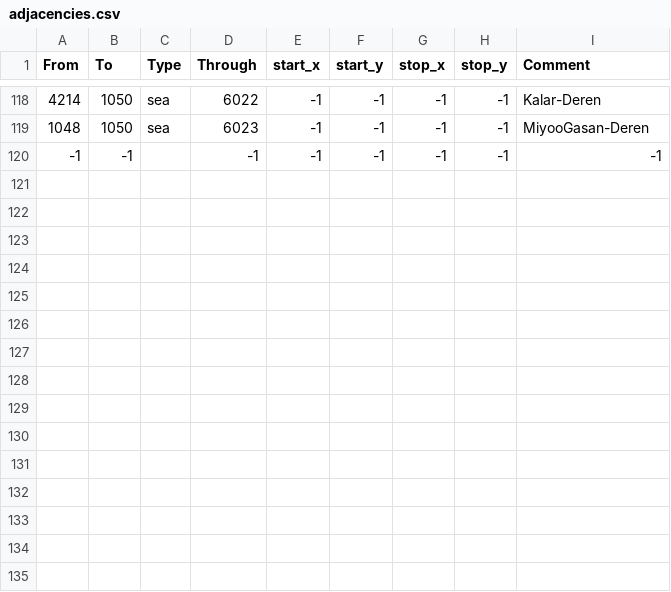
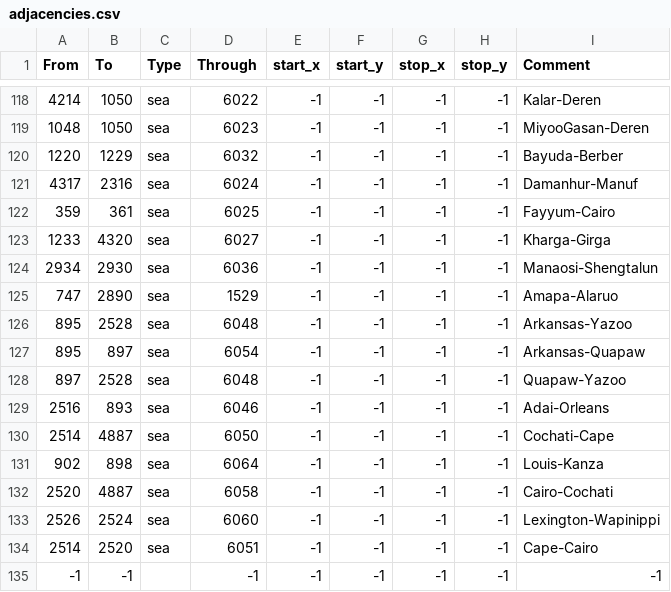
Before and after one commit to linkcccp/World_Rivers, a CSV file: map/adjacencies.csv, drawn as a sheet; only a part is shown, gaps mark what is left out.

```diff
--- a/map/adjacencies.csv
+++ b/map/adjacencies.csv
@@ -119,2 +119,17 @@ From;To;Type;Through;start_x;start_y;stop_x;stop_y;Comment
 1048;1050;sea;6023;-1;-1;-1;-1;MiyooGasan-Deren
+1220;1229;sea;6032;-1;-1;-1;-1;Bayuda-Berber
+4317;2316;sea;6024;-1;-1;-1;-1;Damanhur-Manuf
+359;361;sea;6025;-1;-1;-1;-1;Fayyum-Cairo
+1233;4320;sea;6027;-1;-1;-1;-1;Kharga-Girga
+2934;2930;sea;6036;-1;-1;-1;-1;Manaosi-Shengtalun
+747;2890;sea;1529;-1;-1;-1;-1;Amapa-Alaruo
+895;2528;sea;6048;-1;-1;-1;-1;Arkansas-Yazoo
+895;897;sea;6054;-1;-1;-1;-1;Arkansas-Quapaw
+897;2528;sea;6048;-1;-1;-1;-1;Quapaw-Yazoo
+2516;893;sea;6046;-1;-1;-1;-1;Adai-Orleans
+2514;4887;sea;6050;-1;-1;-1;-1;Cochati-Cape
+902;898;sea;6064;-1;-1;-1;-1;Louis-Kanza
+2520;4887;sea;6058;-1;-1;-1;-1;Cairo-Cochati
+2526;2524;sea;6060;-1;-1;-1;-1;Lexington-Wapinippi
+2514;2520;sea;6051;-1;-1;-1;-1;Cape-Cairo
 -1;-1;;-1;-1;-1;-1;-1;-1;
```
Also changed, not shown: map/definition.csv, 54 other files.
